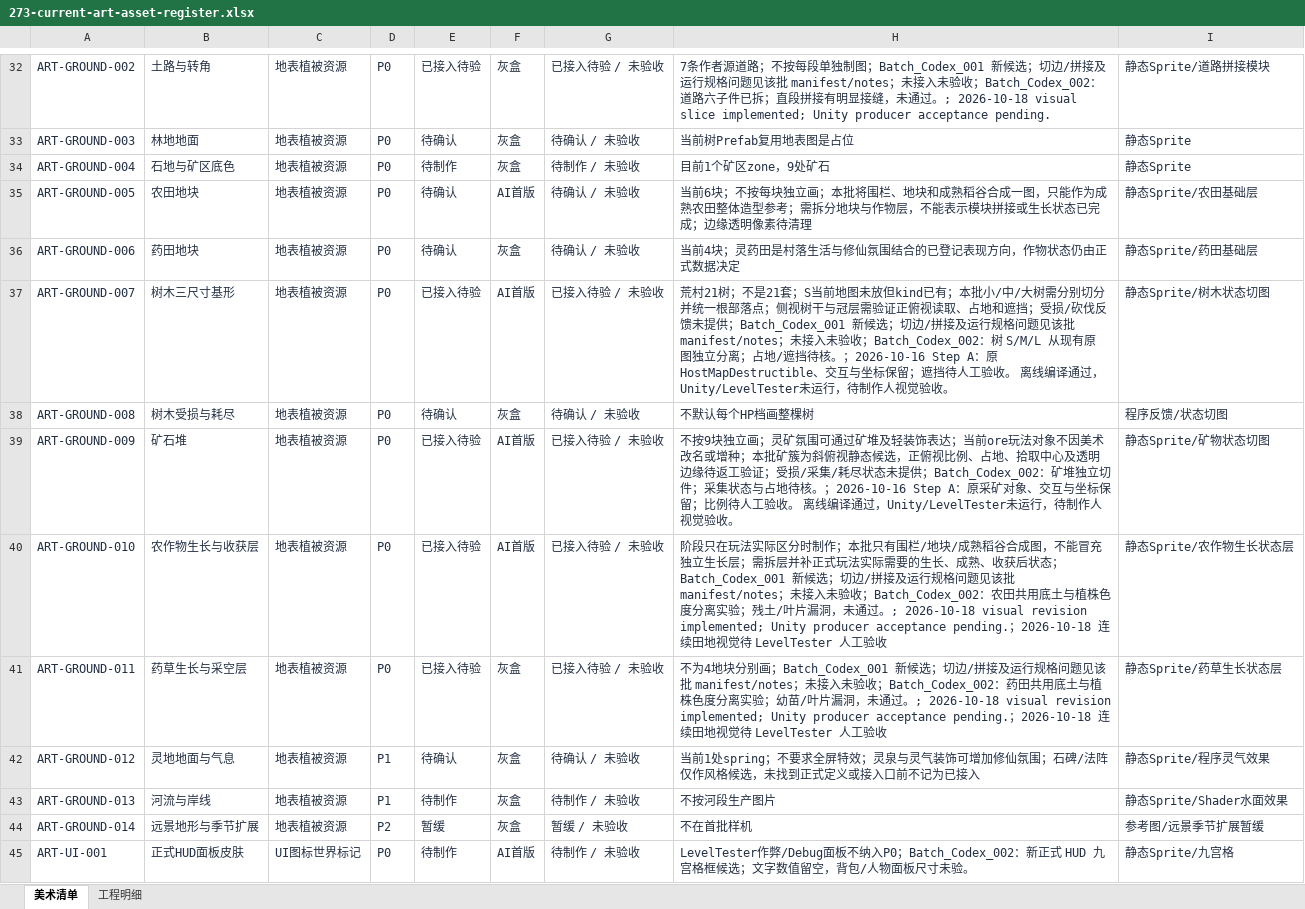
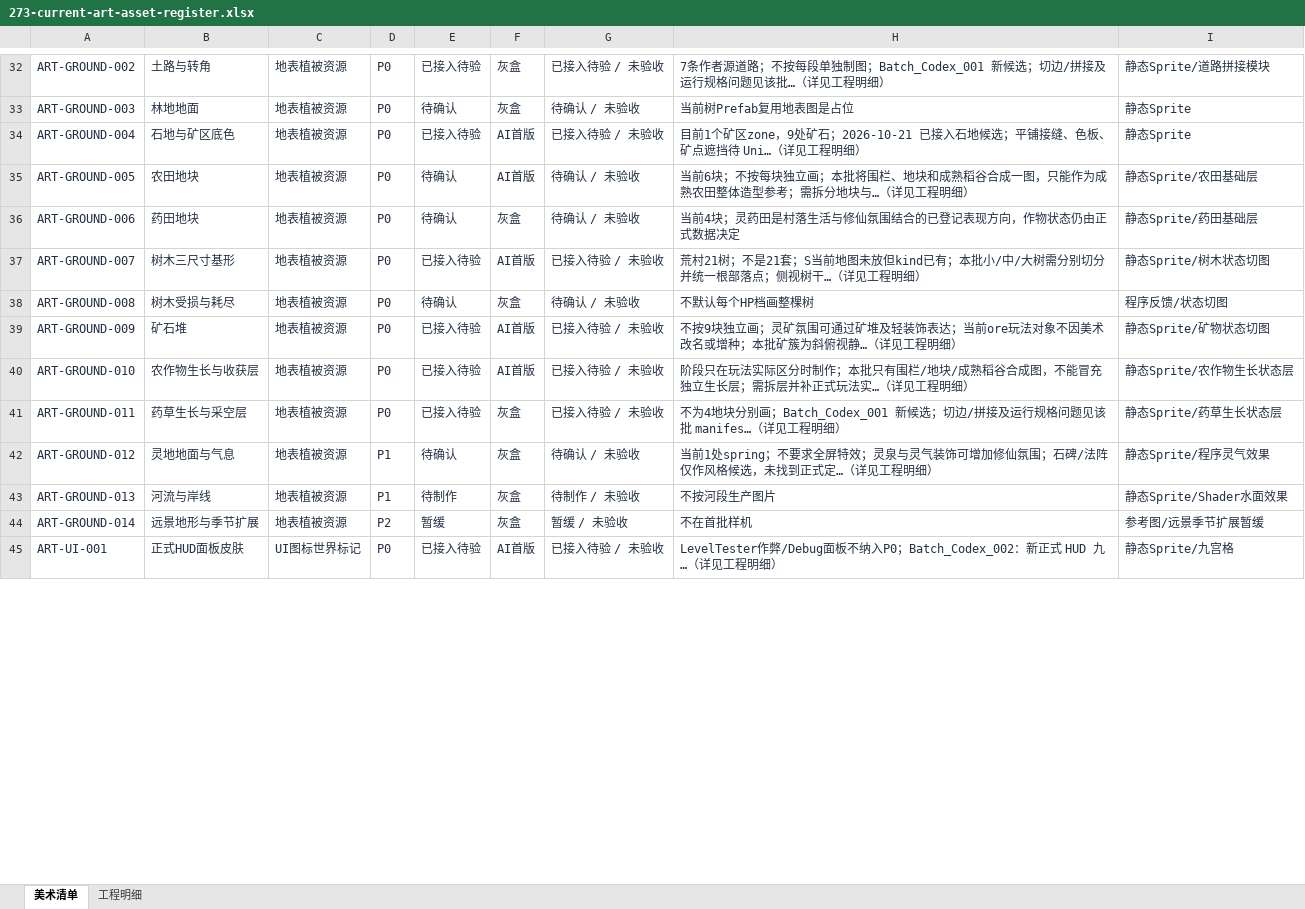
Before and after one commit to Siyuan-Yu/ProjectCultiva, an Excel workbook: docs/40-process/273-current-art-asset-register.xlsx, sheet 美术清单, drawn as a sheet; only a part is shown, gaps mark what is left out; values as stored, in another font and other column widths than the file's, no borders; conditional formats and table styles not drawn; the diff covers the shown part only; the diff names each change by its address in the sheet, - before the commit and + after, or states it on an @@ line.

```diff
--- a/docs/40-process/273-current-art-asset-register.xlsx (sheet 美术清单)
+++ b/docs/40-process/273-current-art-asset-register.xlsx (sheet 美术清单)
-H32: …题见该批 manifest/notes；未接入未验收；Batch_Codex_002：道路六子件已拆；直段拼接有明显接缝，未通过。; 2026-10-18 visual slice implemented; Unity producer acceptance pending.
+H32: …题见该批…（详见工程明细）
-E34: 待制作
+E34: 已接入待验
-F34: 灰盒
+F34: AI首版
-G34: 待制作 / 未验收
+G34: 已接入待验 / 未验收
-H34: 目前1个矿区zone，9处矿石
+H34: 目前1个矿区zone，9处矿石；2026-10-21 已接入石地候选；平铺接缝、色板、矿点遮挡待 Uni…（详见工程明细）
-H35: …分地块与作物层，不能表示模块拼接或生长状态已完成；边缘透明像素待清理
+H35: …分地块与…（详见工程明细）
-H37: …侧视树干与冠层需验证正俯视读取、占地和遮挡；受损/砍伐反馈未提供；Batch_Codex_001 新候选；切边/拼接及运行规格问题见该批 manifest/notes；未接入未验收；Batch_Codex_002：树 S/M/L 从现有原图独立分离；占地/遮挡待核。；2026-10-16 Step A：原 HostMapDestructible、交互与坐标保留；遮挡待人工验收。 离线编译通过，Unity/LevelTester未运行，待制作人视觉验收。
+H37: …侧视树干…（详见工程明细）
-H39: …斜俯视静态候选，正俯视比例、占地、拾取中心及透明边缘待返工验证；受损/采集/耗尽状态未提供；Batch_Codex_002：矿堆独立切件；采集状态与占地待核。；2026-10-16 Step A：原采矿对象、交互与坐标保留；比例待人工验收。 离线编译通过，Unity/LevelTester未运行，待制作人视觉验收。
+H39: …斜俯视静…（详见工程明细）
-H40: …式玩法实际需要的生长、成熟、收获后状态；Batch_Codex_001 新候选；切边/拼接及运行规格问题见该批 manifest/notes；未接入未验收；Batch_Codex_002：农田共用底土与植株色度分离实验；残土/叶片漏洞，未通过。; 2026-10-18 visual revision implemented; Unity producer acceptance pending.；2026-10-18 连续田地视觉待 LevelTester 人工验收
+H40: …式玩法实…（详见工程明细）
-H41: …见该批 manifest/notes；未接入未验收；Batch_Codex_002：药田共用底土与植株色度分离实验；幼苗/叶片漏洞，未通过。; 2026-10-18 visual revision implemented; Unity producer acceptance pending.；2026-10-18 连续田地视觉待 LevelTester 人工验收
+H41: …见该批 manifes…（详见工程明细）
-H42: …到正式定义或接入口前不记为已接入
+H42: …到正式定…（详见工程明细）
-E45: 待制作
+E45: 已接入待验
-G45: 待制作 / 未验收
+G45: 已接入待验 / 未验收
-H45: …式 HUD 九宫格框候选；文字数值留空，背包/人物面板尺寸未验。
+H45: …式 HUD 九…（详见工程明细）
```
Also changed, not shown: 31 edited cells elsewhere in this sheet, sheet 工程明细, 33 other files.
